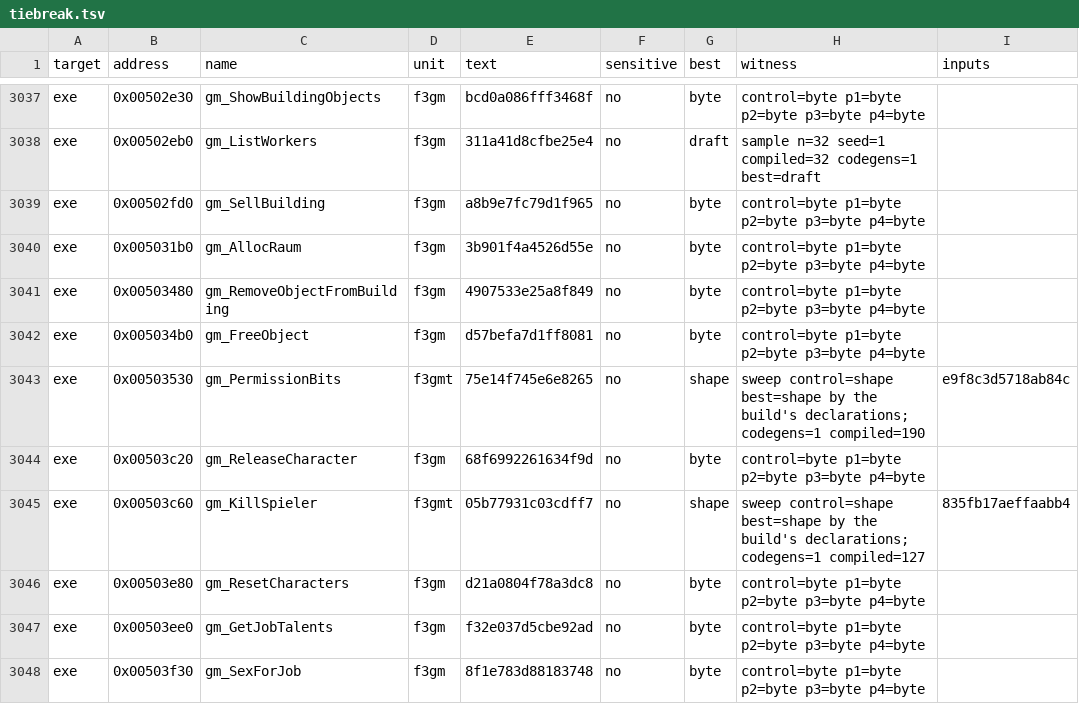
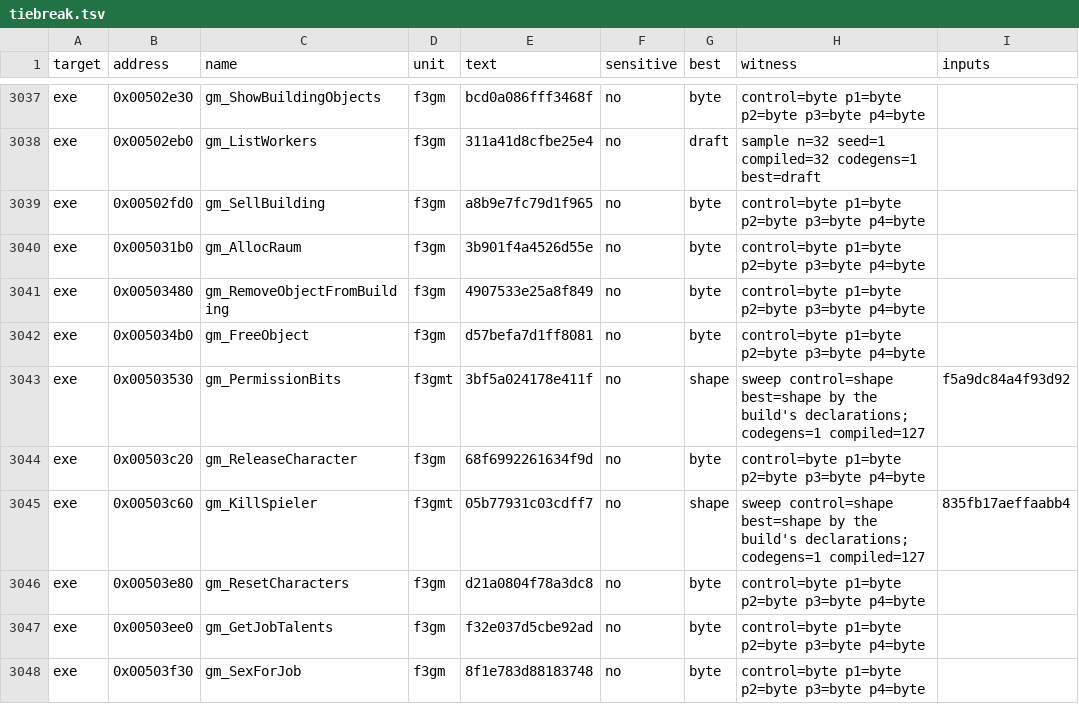
Before and after one commit to guildhaus/reguild, a TSV file: ledger/tiebreak.tsv, drawn as a sheet; only a part is shown, gaps mark what is left out.

```diff
--- a/ledger/tiebreak.tsv
+++ b/ledger/tiebreak.tsv
@@ -3042,3 +3042,3 @@ exe	0x00503480	gm_RemoveObjectFromBuilding	f3gm	4907533e25a8f849	no	byte	control
 exe	0x005034b0	gm_FreeObject	f3gm	d57befa7d1ff8081	no	byte	control=byte p1=byte p2=byte p3=byte p4=byte	
-exe	0x00503530	gm_PermissionBits	f3gmt	75e14f745e6e8265	no	shape	sweep control=shape best=shape by the build's declarations; codegens=1 compiled=190	e9f8c3d5718ab84c
+exe	0x00503530	gm_PermissionBits	f3gmt	3bf5a024178e411f	no	shape	sweep control=shape best=shape by the build's declarations; codegens=1 compiled=127	f5a9dc84a4f93d92
 exe	0x00503c20	gm_ReleaseCharacter	f3gm	68f6992261634f9d	no	byte	control=byte p1=byte p2=byte p3=byte p4=byte	
```
Also changed, not shown: 3 other files.
